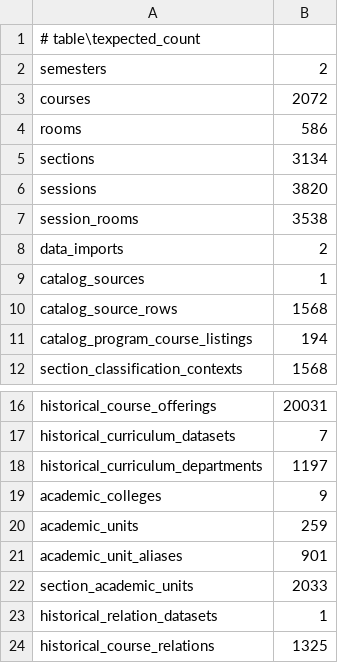
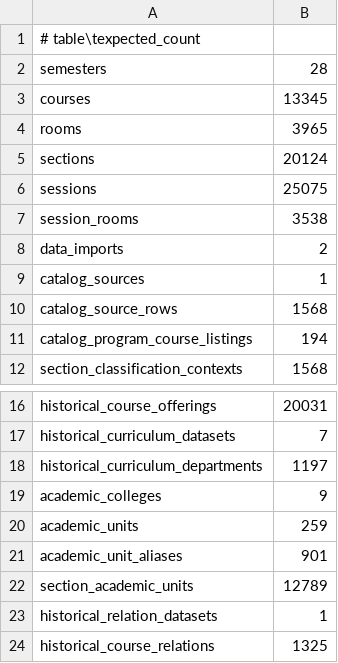
Before and after one commit to PLLab-Project/PL_Timetable_Project_BE, a TSV file: data/database/expected-row-counts.tsv, drawn as a sheet; only a part is shown, gaps mark what is left out.

```diff
--- a/data/database/expected-row-counts.tsv
+++ b/data/database/expected-row-counts.tsv
@@ -1,7 +1,7 @@
 # table\texpected_count
-semesters	2
-courses	2072
-rooms	586
-sections	3134
-sessions	3820
+semesters	28
+courses	13345
+rooms	3965
+sections	20124
+sessions	25075
 session_rooms	3538
@@ -21,3 +21,3 @@ academic_units	259
 academic_unit_aliases	901
-section_academic_units	2033
+section_academic_units	12789
 historical_relation_datasets	1
```
Also changed, not shown: 25 other files.
